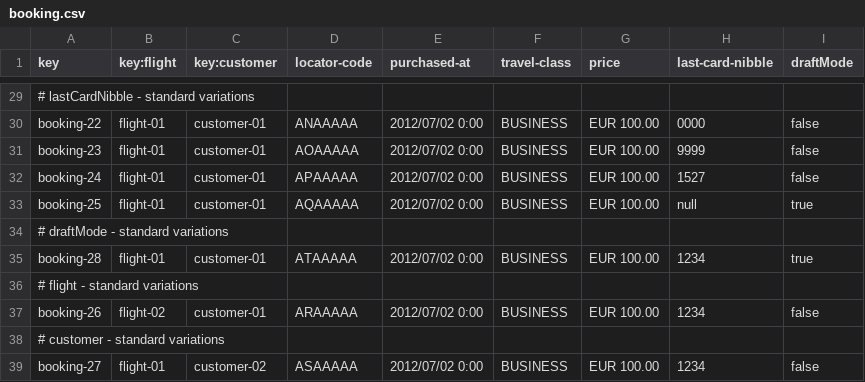
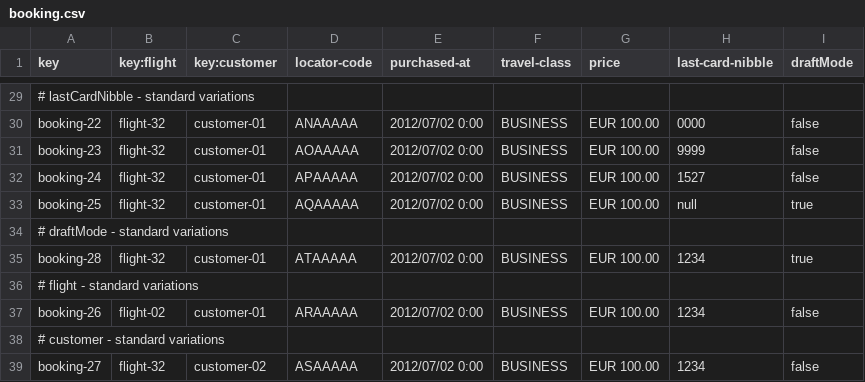
Before and after one commit to mquirosq/Acme-ANS-D04, a CSV file: src/main/resources/WEB-INF/data/sample/booking.csv, drawn as a sheet; only a part is shown, gaps mark what is left out; the diff covers the shown part only; the diff names each change by its address in the sheet, - before the commit and + after, or states it on an @@ line.

Commit message:
Consider flight draft mode #662

```diff
--- a/src/main/resources/WEB-INF/data/sample/booking.csv
+++ b/src/main/resources/WEB-INF/data/sample/booking.csv
-B30:B33 (key:flight): flight-01
+B30:B33 (key:flight): flight-32
-B35 (key:flight): flight-01
+B35 (key:flight): flight-32
-B39 (key:flight): flight-01
+B39 (key:flight): flight-32
```
Also changed, not shown: 21 edited cells elsewhere in this file, 5 other files.
